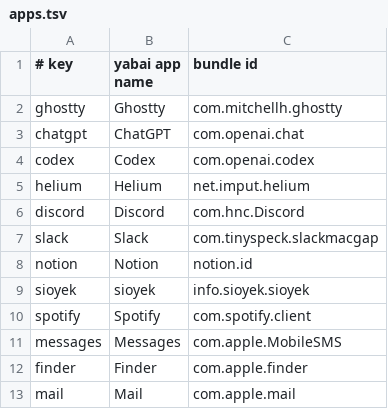
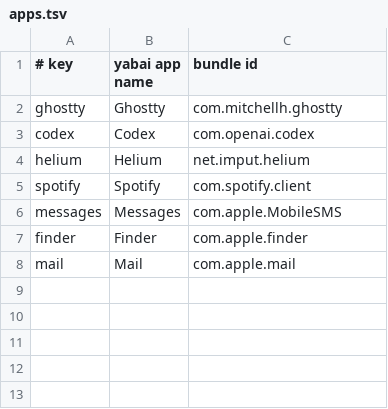
Before and after one commit to ph8n/.dotfiles, a TSV file: yabai/apps.tsv, drawn as a sheet; the diff names each change by its address in the sheet, - before the commit and + after, or states it on an @@ line.

```diff
--- a/yabai/apps.tsv
+++ b/yabai/apps.tsv
-row 3: chatgpt | ChatGPT | com.openai.chat
-row 6: discord | Discord | com.hnc.Discord
-row 7: slack | Slack | com.tinyspeck.slackmacgap
-row 8: notion | Notion | notion.id
-row 9: sioyek | sioyek | info.sioyek.sioyek
```
Also changed, not shown: 1 other file.
